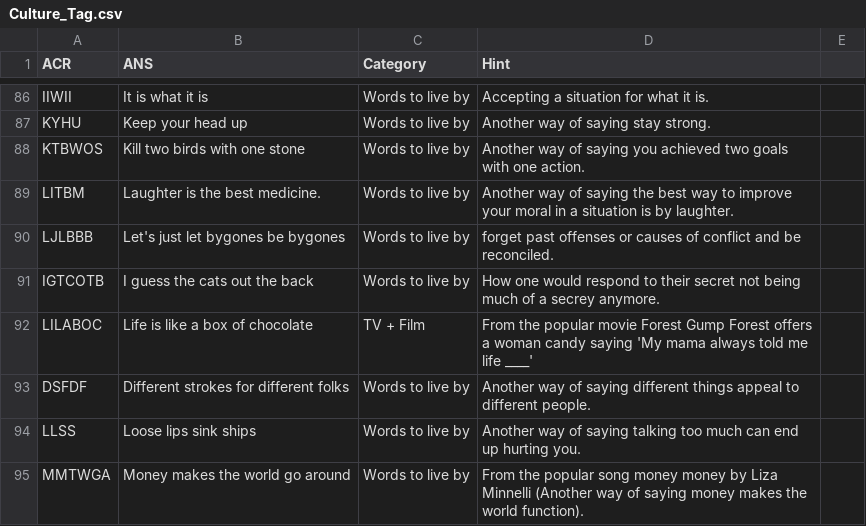
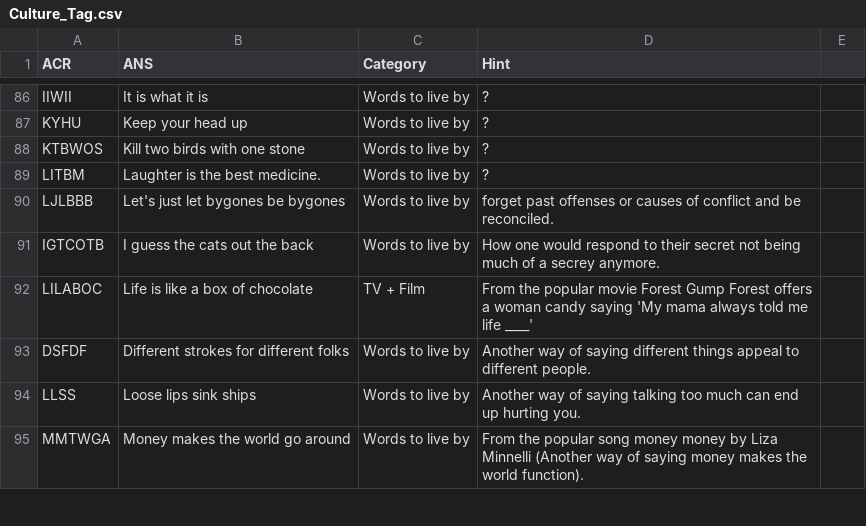
Before and after one commit to chinempc/CultureTags-Game, a CSV file: Culture_Tag.csv, drawn as a sheet; only a part is shown, gaps mark what is left out; the diff covers the shown part only; the diff names each change by its address in the sheet, - before the commit and + after, or states it on an @@ line.

```diff
--- a/Culture_Tag.csv
+++ b/Culture_Tag.csv
-D86 (Hint): Accepting a situation for what it is.
+D86 (Hint): ?
-D87 (Hint): Another way of saying stay strong.
+D87 (Hint): ?
-D88 (Hint): Another way of saying you achieved two goals with one action.
+D88 (Hint): ?
-D89 (Hint): Another way of saying the best way to improve your moral in a situation is by laughter.
+D89 (Hint): ?
```
Also changed, not shown: 25 edited cells elsewhere in this file.
